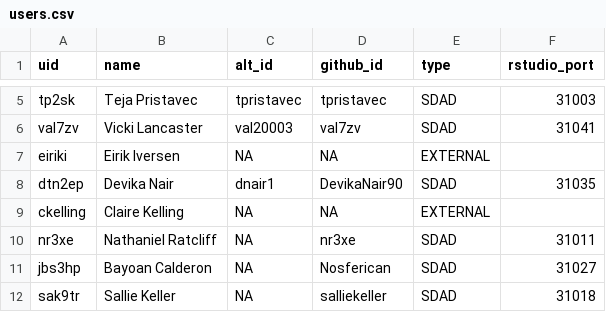
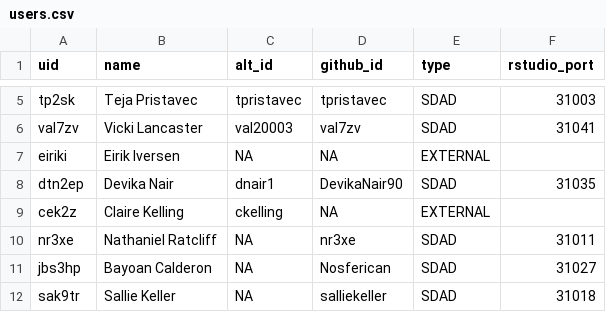
Before and after one commit to uva-bi-sdad/infrastructure, a CSV file: users/users.csv, drawn as a sheet; only a part is shown, gaps mark what is left out.

Commit message:
Update users.csv

```diff
--- a/users/users.csv
+++ b/users/users.csv
@@ -8,3 +8,3 @@ eiriki,Eirik Iversen,NA,NA,EXTERNAL,
 dtn2ep,Devika Nair,dnair1,DevikaNair90,SDAD,31035
-ckelling,Claire Kelling,NA,NA,EXTERNAL,
+cek2z,Claire Kelling,ckelling,NA,EXTERNAL,
 nr3xe,Nathaniel Ratcliff,NA,nr3xe,SDAD,31011
```
